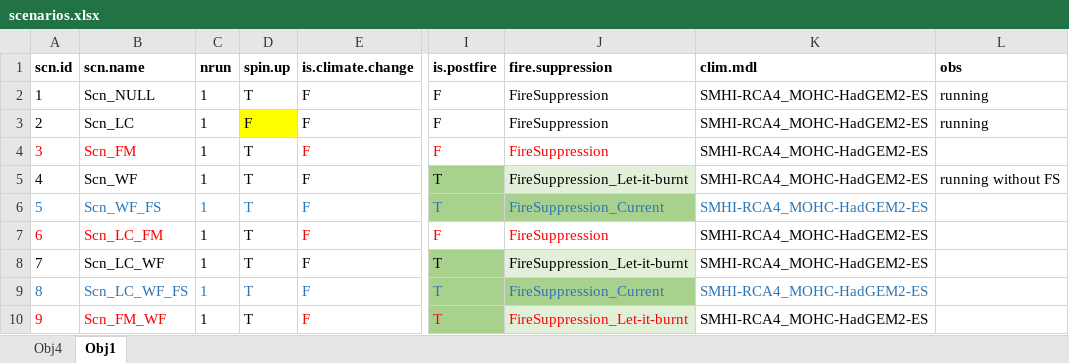
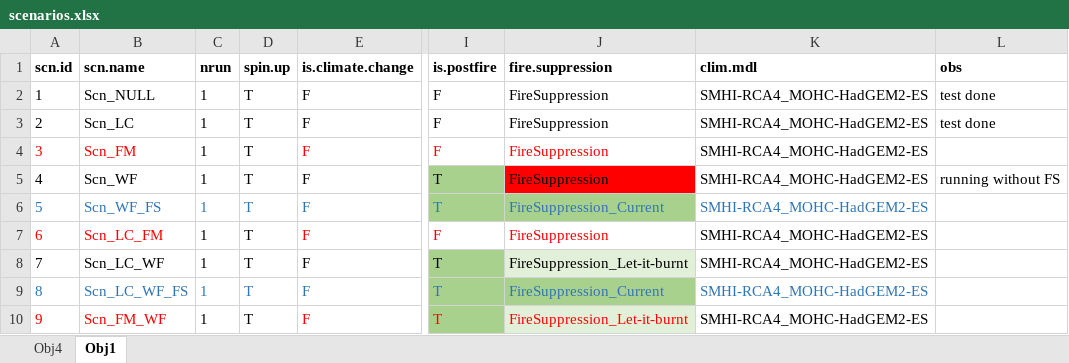
Before and after one commit to nuaquilue/MEDFIRE, an Excel workbook: scenarios.xlsx, sheet Obj1, drawn as a sheet; only a part is shown, gaps mark what is left out; values as stored, in another font and other column widths than the file's, no borders; the diff names each change by its address in the sheet, - before the commit and + after, or states it on an @@ line.

```diff
--- a/scenarios.xlsx (sheet Obj1)
+++ b/scenarios.xlsx (sheet Obj1)
-L2:L3 (obs): running
+L2:L3 (obs): test done
-D3 (spin.up): F
+D3 (spin.up): T
-D3 fill: #FFFF00
+D3 fill: none
-J5 (fire.suppression): FireSuppression_Let-it-burnt
+J5 (fire.suppression): FireSuppression
-J5 fill: #E2F0D9
+J5 fill: #FF0000
```
Also changed, not shown: 9 other files.
